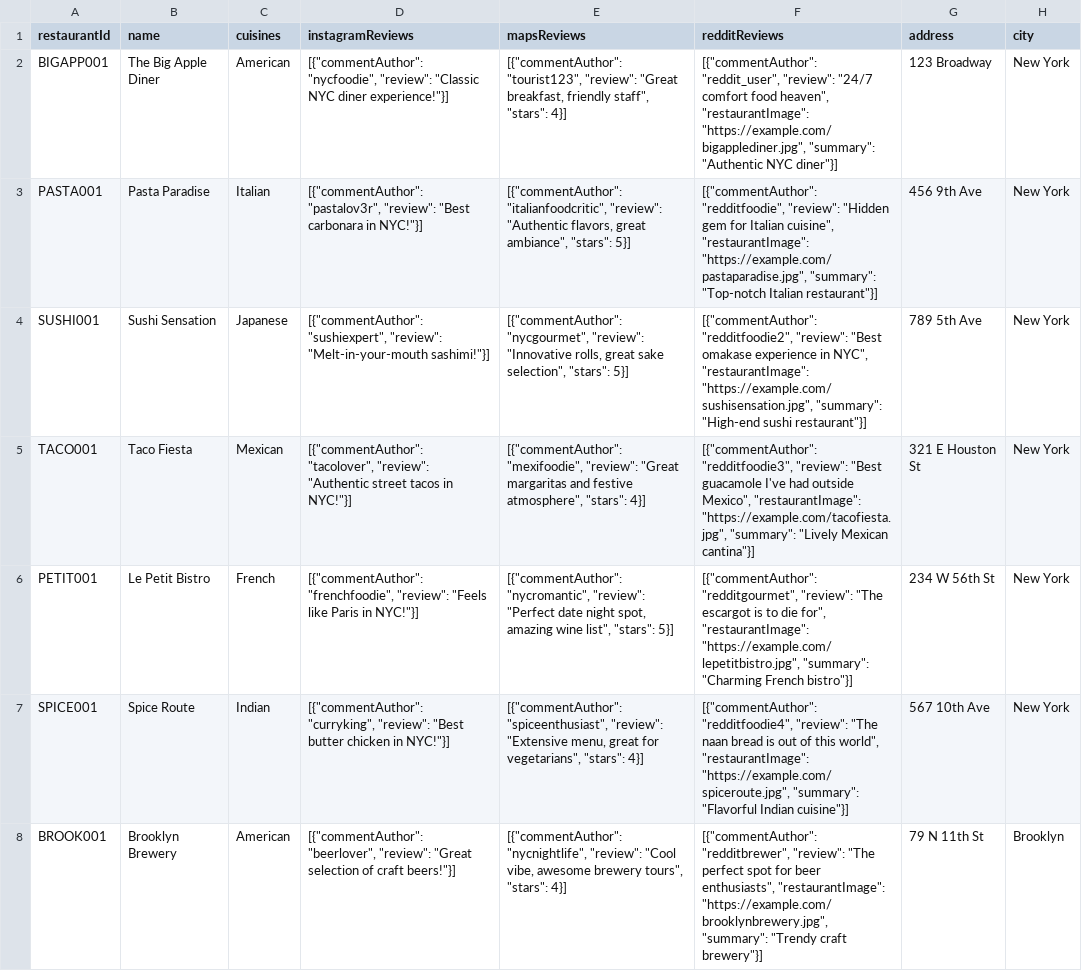
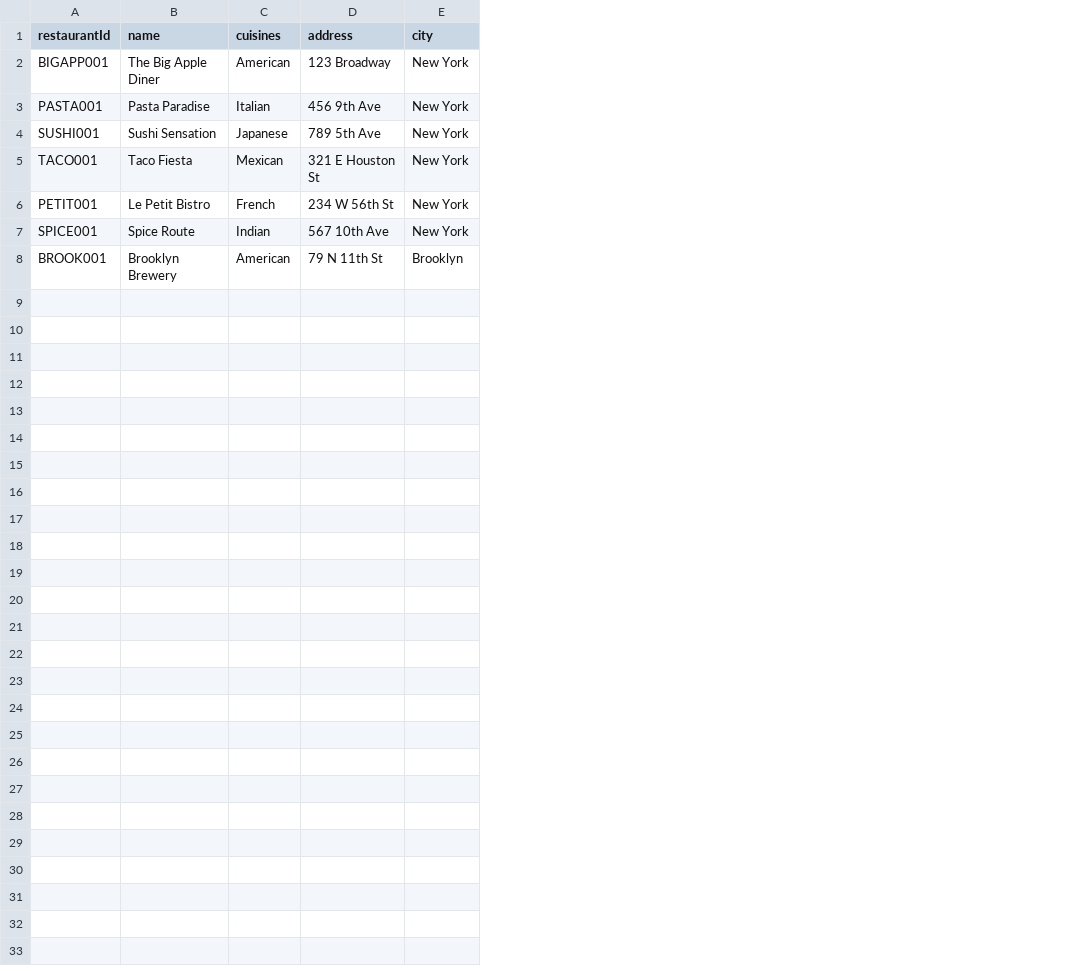
Before and after one commit to ffang0224/ppds-team-5, a CSV file: TestingDataRestaurant.csv, drawn as a sheet; only a part is shown; the diff names each change by its address in the sheet, - before the commit and + after, or states it on an @@ line.

Commit message:
Testing data changed, Reviews separated

```diff
--- a/TestingDataRestaurant.csv
+++ b/TestingDataRestaurant.csv
-column D (instagramReviews), rows 2-8: [{"commentAuthor": "nycfoodie", "review": "Classic NYC diner experience!"}] | [{"commentAuthor": "pastalov3r", "review": "Best carbonara in NYC!"}] | [{"commentAuthor": "sushiexpert", "review": "Melt-in-your-mouth sashimi!"}] | [{"commentAuthor": "tacolover", "review": "Authentic street tacos in NYC!"}] | [{"commentAuthor": "frenchfoodie", "review": "Feels like Paris in NYC!"}] | [{"commentAuthor": "curryking", "review": "Best butter chicken in NYC!"}] | [{"commentAuthor": "beerlover", "review": "Great selection of craft beers!"}]
-column E (mapsReviews), rows 2-8: [{"commentAuthor": "tourist123", "review": "Great breakfast, friendly staff", "stars": 4}] | [{"commentAuthor": "italianfoodcritic", "review": "Authentic flavors, great ambiance", "stars": 5}] | [{"commentAuthor": "nycgourmet", "review": "Innovative rolls, great sake selection", "stars": 5}] | [{"commentAuthor": "mexifoodie", "review": "Great margaritas and festive atmosphere", "stars": 4}] | [{"commentAuthor": "nycromantic", "review": "Perfect date night spot, amazing wine list", "stars": 5}] | [{"commentAuthor": "spiceenthusiast", "review": "Extensive menu, great for vegetarians", "stars": 4}] | [{"commentAuthor": "nycnightlife", "review": "Cool vibe, awesome brewery tours", "stars": 4}]
-column F (redditReviews), rows 2-8: [{"commentAuthor": "reddit_user", "review": "24/7 comfort food heaven", "restaurantImage": "https://example.com/bigapplediner.jpg", "summary": "Authentic NYC diner"}] | [{"commentAuthor": "redditfoodie", "review": "Hidden gem for Italian cuisine", "restaurantImage": "https://example.com/pastaparadise.jpg", "summary": "Top-notch Italian restaurant"}] | [{"commentAuthor": "redditfoodie2", "review": "Best omakase experience in NYC", "restaurantImage": "https://example.com/sushisensation.jpg", "summary": "High-end sushi restaurant"}] | [{"commentAuthor": "redditfoodie3", "review": "Best guacamole I've had outside Mexico", "restaurantImage": "https://example.com/tacofiesta.jpg", "summary": "Lively Mexican cantina"}] | [{"commentAuthor": "redditgourmet", "review": "The escargot is to die for", "restaurantImage": "https://example.com/lepetitbistro.jpg", "summary": "Charming French bistro"}] | [{"commentAuthor": "redditfoodie4", "review": "The naan bread is out of this world", "restaurantImage": "https://example.com/spiceroute.jpg", "summary": "Flavorful Indian cuisine"}] | [{"commentAuthor": "redditbrewer", "review": "The perfect spot for beer enthusiasts", "restaurantImage": "https://example.com/brooklynbrewery.jpg", "summary": "Trendy craft brewery"}]
```
Also changed, not shown: 3 other files.
